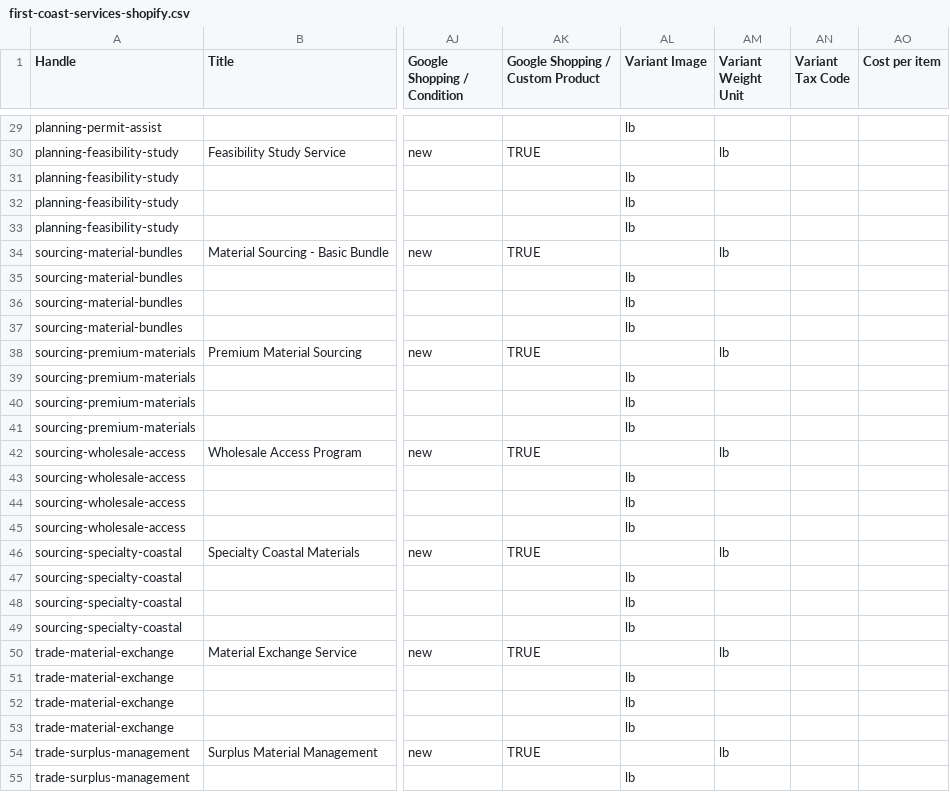
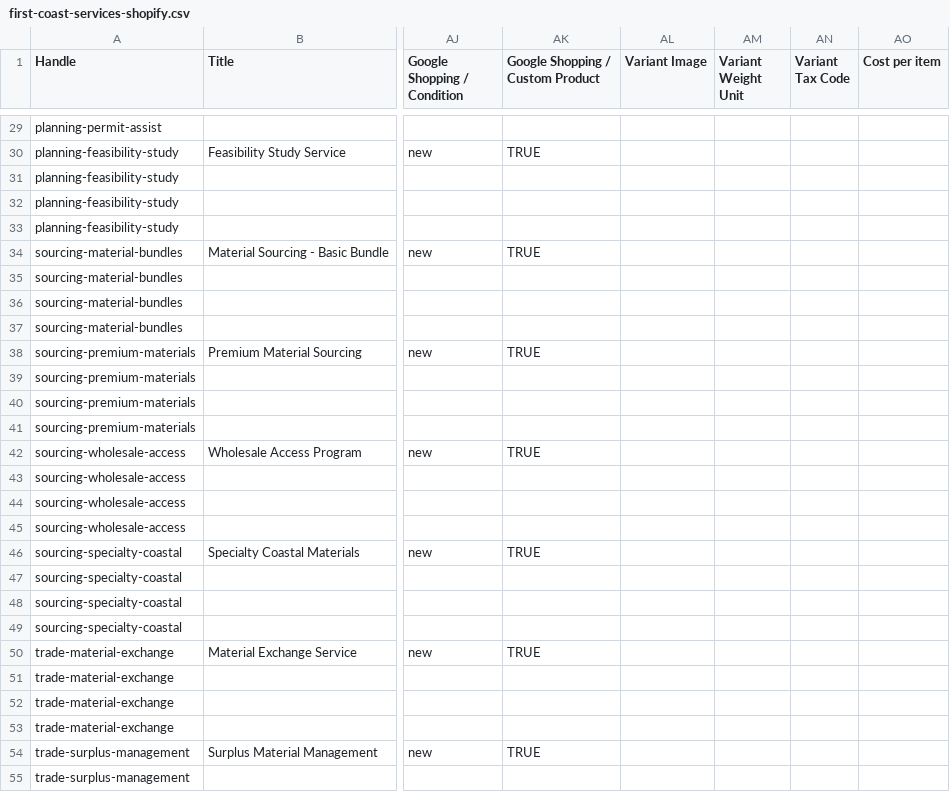
Before and after one commit to alianimity/first-coast, a CSV file: docs/first-coast-services-shopify.csv, drawn as a sheet; only a part is shown, gaps mark what is left out; the diff covers the shown part only; the diff names each change by its address in the sheet, - before the commit and + after, or states it on an @@ line.

Commit message:
Fix Shopify CSV format error
- Removed invalid 'lb' values from Variant Weight Unit column
- Corrected format to match Shopify template requirements
- All weight unit columns now properly empty as per template
- Fixed column alignment and structure

```diff
--- a/docs/first-coast-services-shopify.csv
+++ b/docs/first-coast-services-shopify.csv
-AL29 (Variant Image): lb
+AL29 (Variant Image): (empty)
-AM30 (Variant Weight Unit): lb
+AM30 (Variant Weight Unit): (empty)
-AL31:AL33 (Variant Image): lb
+AL31:AL33 (Variant Image): (empty)
-AM34 (Variant Weight Unit): lb
+AM34 (Variant Weight Unit): (empty)
-AL35:AL37 (Variant Image): lb
+AL35:AL37 (Variant Image): (empty)
-AM38 (Variant Weight Unit): lb
+AM38 (Variant Weight Unit): (empty)
-AL39:AL41 (Variant Image): lb
+AL39:AL41 (Variant Image): (empty)
-AM42 (Variant Weight Unit): lb
+AM42 (Variant Weight Unit): (empty)
-AL43:AL45 (Variant Image): lb
+AL43:AL45 (Variant Image): (empty)
-AM46 (Variant Weight Unit): lb
+AM46 (Variant Weight Unit): (empty)
-AL47:AL49 (Variant Image): lb
+AL47:AL49 (Variant Image): (empty)
-AM50 (Variant Weight Unit): lb
+AM50 (Variant Weight Unit): (empty)
-AL51:AL53 (Variant Image): lb
+AL51:AL53 (Variant Image): (empty)
-AM54 (Variant Weight Unit): lb
+AM54 (Variant Weight Unit): (empty)
-AL55 (Variant Image): lb
+AL55 (Variant Image): (empty)
```
Also changed, not shown: 53 edited cells elsewhere in this file.
